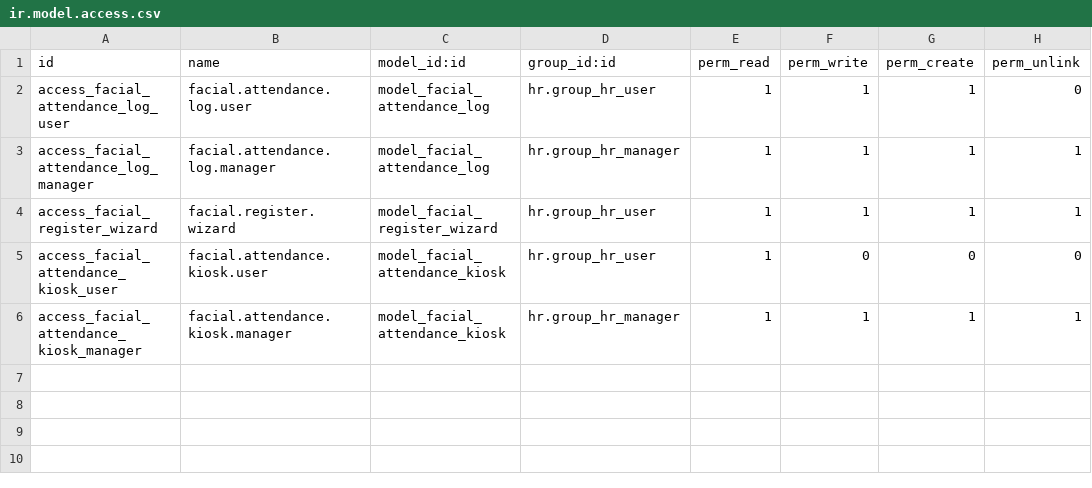
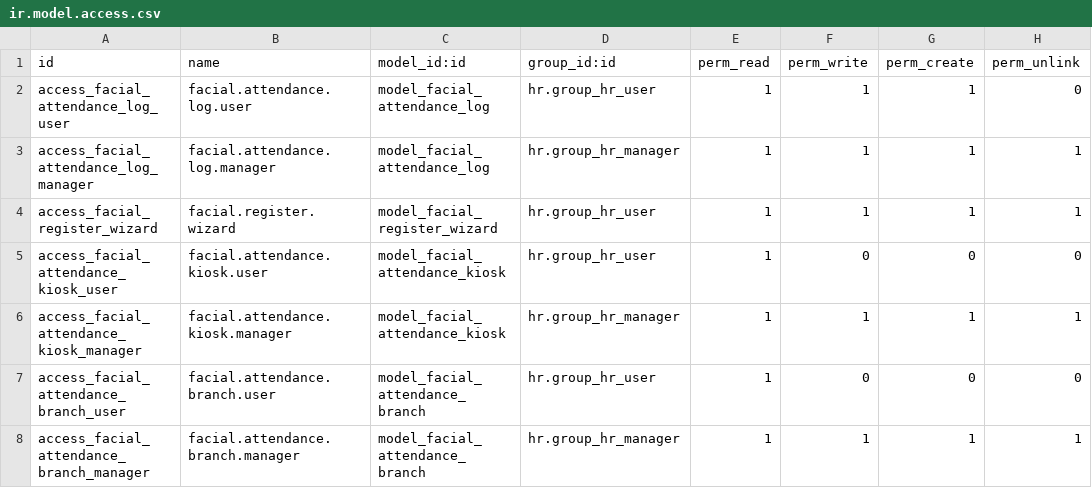
Before and after one commit to lfdomc/Planilla-Odoo-CR, a CSV file: facial_attendance/security/ir.model.access.csv, drawn as a sheet.

```diff
--- a/facial_attendance/security/ir.model.access.csv
+++ b/facial_attendance/security/ir.model.access.csv
@@ -6 +6,3 @@ access_facial_attendance_kiosk_user,facial.attendance.kiosk.user,model_facial_at
 access_facial_attendance_kiosk_manager,facial.attendance.kiosk.manager,model_facial_attendance_kiosk,hr.group_hr_manager,1,1,1,1
+access_facial_attendance_branch_user,facial.attendance.branch.user,model_facial_attendance_branch,hr.group_hr_user,1,0,0,0
+access_facial_attendance_branch_manager,facial.attendance.branch.manager,model_facial_attendance_branch,hr.group_hr_manager,1,1,1,1
```
Also changed, not shown: 8 other files.
